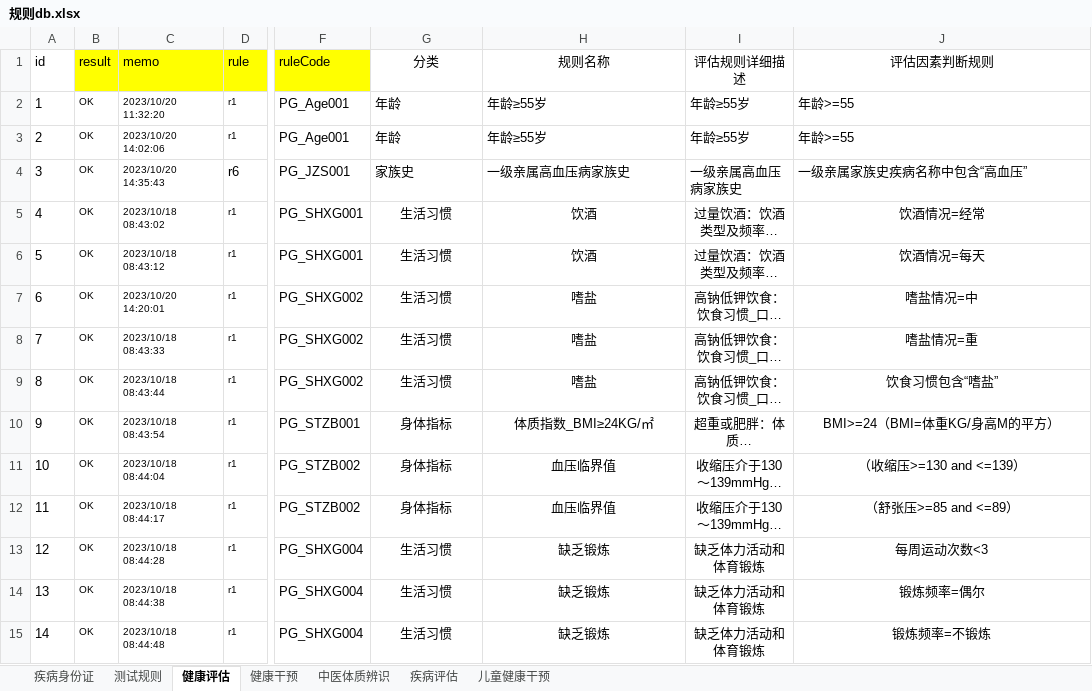
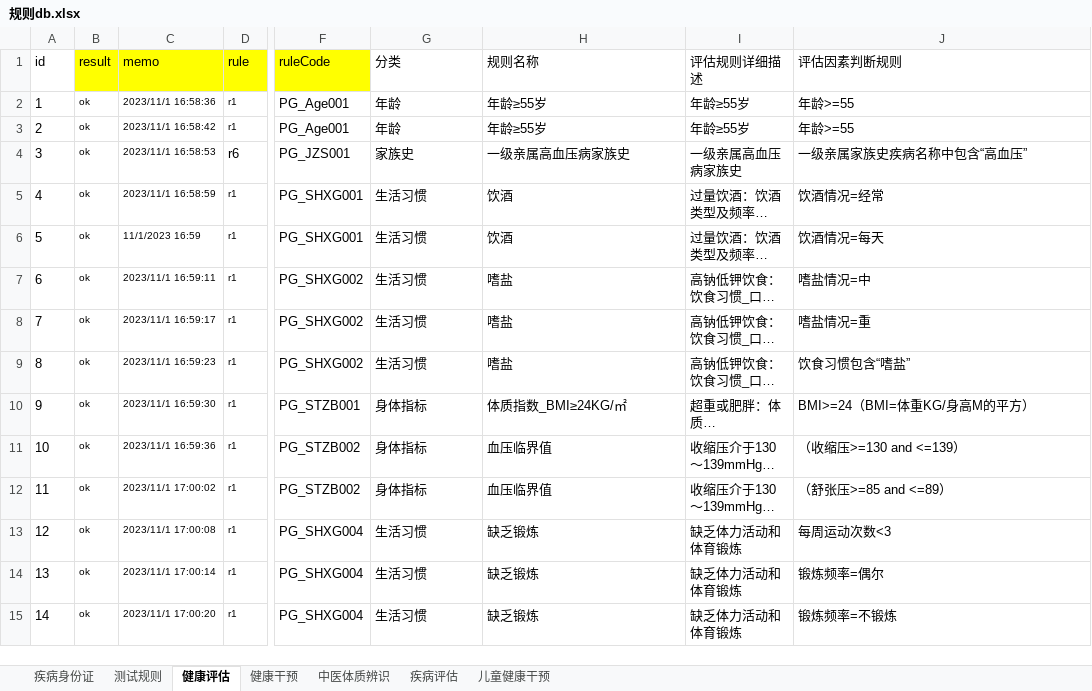
Before and after one commit to skducn/project, an Excel workbook: instance/zyjk/CHC/rule/规则db.xlsx, sheet 健康评估, drawn as a sheet; only a part is shown, gaps mark what is left out; long unchanged cells end in …; values as stored, in another font and other column widths than the file's, no borders; the diff covers the shown part only; the diff names each change by its address in the sheet, - before the commit and + after, or states it on an @@ line.

```diff
--- a/instance/zyjk/CHC/rule/规则db.xlsx (sheet 健康评估)
+++ b/instance/zyjk/CHC/rule/规则db.xlsx (sheet 健康评估)
-G1:J1 alignment: center
+G1:J1 alignment: left
-B2:B15 (result): OK
+B2:B15 (result): ok
-C2 (memo): 2023/10/20 11:32:20
+C2 (memo): 2023/11/1 16:58:36
-C3 (memo): 2023/10/20 14:02:06
+C3 (memo): 2023/11/1 16:58:42
-C4 (memo): 2023/10/20 14:35:43
+C4 (memo): 2023/11/1 16:58:53
-C5 (memo): 2023/10/18 08:43:02
+C5 (memo): 2023/11/1 16:58:59
-G5:J15 alignment: center
+G5:J15 alignment: left
-C6 (memo): 2023/10/18 08:43:12
+C6 (memo): 11/1/2023 16:59
-C7 (memo): 2023/10/20 14:20:01
+C7 (memo): 2023/11/1 16:59:11
-C8 (memo): 2023/10/18 08:43:33
+C8 (memo): 2023/11/1 16:59:17
-C9 (memo): 2023/10/18 08:43:44
+C9 (memo): 2023/11/1 16:59:23
-C10 (memo): 2023/10/18 08:43:54
+C10 (memo): 2023/11/1 16:59:30
-C11 (memo): 2023/10/18 08:44:04
+C11 (memo): 2023/11/1 16:59:36
-C12 (memo): 2023/10/18 08:44:17
+C12 (memo): 2023/11/1 17:00:02
-C13 (memo): 2023/10/18 08:44:28
+C13 (memo): 2023/11/1 17:00:08
-C14 (memo): 2023/10/18 08:44:38
+C14 (memo): 2023/11/1 17:00:14
-C15 (memo): 2023/10/18 08:44:48
+C15 (memo): 2023/11/1 17:00:20
```
Also changed, not shown: 182 edited cells and cell formats elsewhere in this sheet, sheet 健康干预, sheet 儿童健康干预, sheet 测试规则, sheet 疾病评估, sheet 中医体质辨识, 4 other files.
